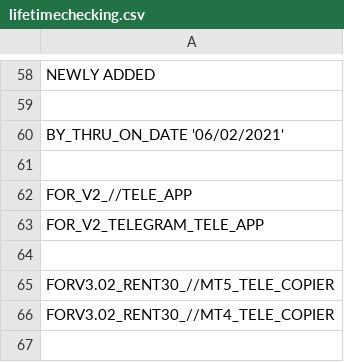
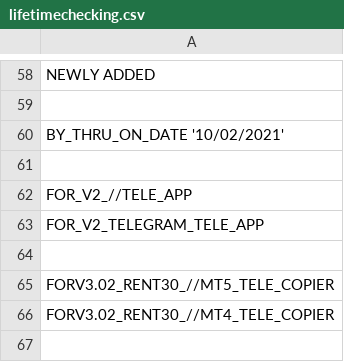
Before and after one commit to infotechniques/infotechniques.github.io, a CSV file: lifetimechecking.csv, drawn as a sheet; only a part is shown, gaps mark what is left out.

Commit message:
Update lifetimechecking.csv

```diff
--- a/lifetimechecking.csv
+++ b/lifetimechecking.csv
@@ -59,3 +59,3 @@ NEWLY ADDED
 
-BY_THRU_ON_DATE '06/02/2021'
+BY_THRU_ON_DATE '10/02/2021'
 
```
